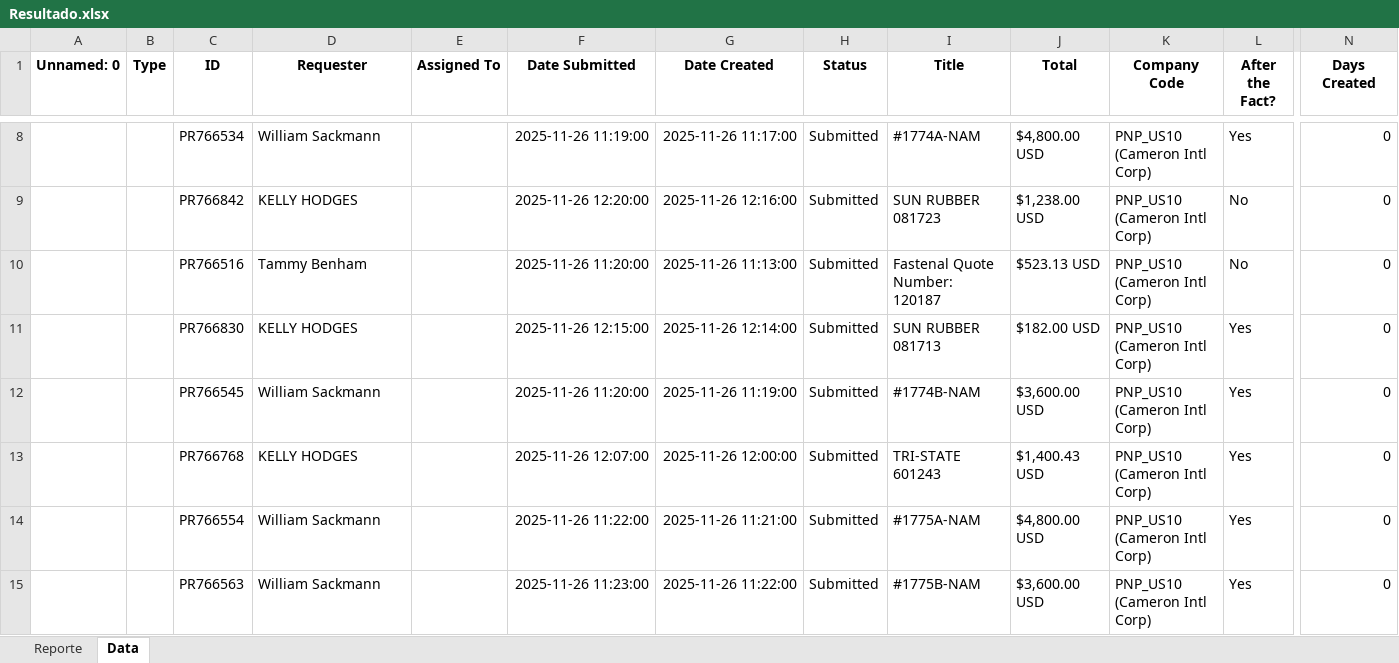
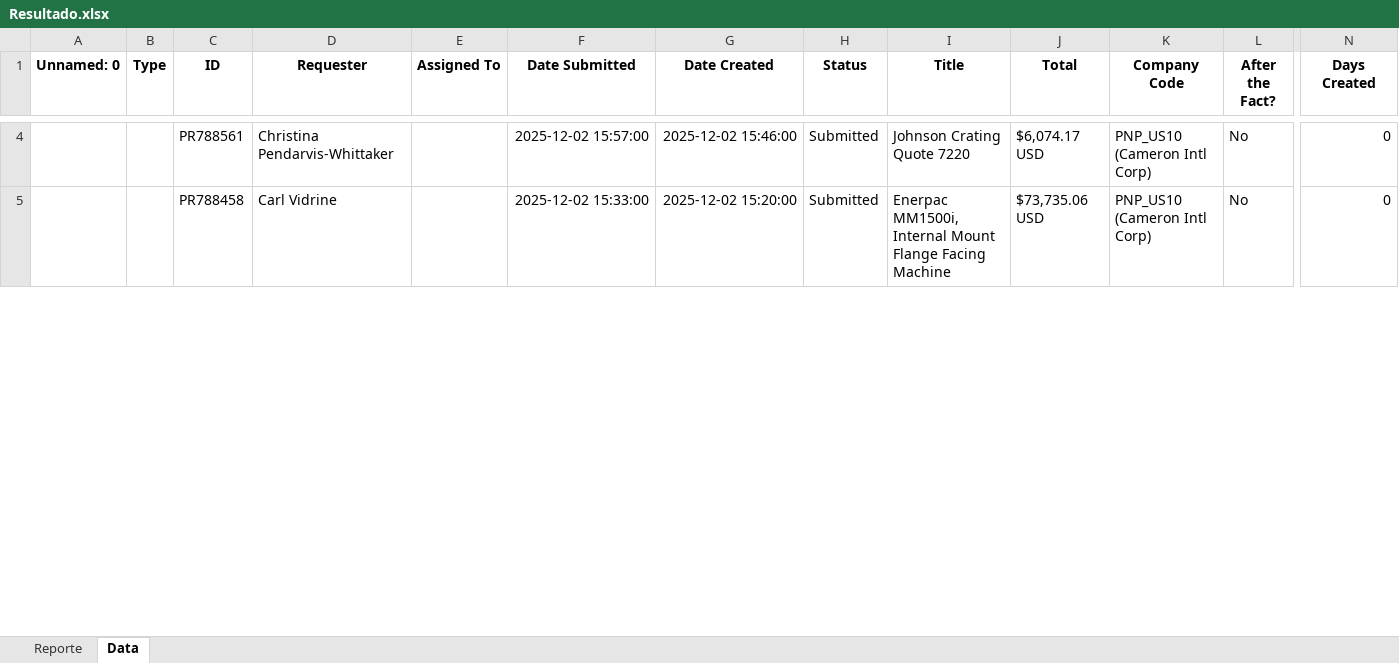
Before and after one commit to juanqp1404/Proyecto-Lider, an Excel workbook: data/Resultado.xlsx, sheet Data, drawn as a sheet; only a part is shown, gaps mark what is left out; values as stored, in another font and other column widths than the file's, no borders; removed rows and columns are numbered as before the commit, all else as after; rows hold the shown columns only; the diff covers the shown part only; the diff names each change by its address in the sheet, - before the commit and + after, or states it on an @@ line.

```diff
--- a/data/Resultado.xlsx (sheet Data)
+++ b/data/Resultado.xlsx (sheet Data)
-row 8:  |  | PR766534 | William Sackmann |  | 2025-11-26 11:19:00 | 2025-11-26 11:17:00 | Submitted | #1774A-NAM | $4,800.00 USD | PNP_US10 (Cameron Intl Corp) | Yes | 0
-C4 (ID): PR766842
+C4 (ID): PR788561
-D4 (Requester): KELLY HODGES
+D4 (Requester): Christina Pendarvis-Whittaker
-F4 (Date Submitted): 2025-11-26 12:20:00
+F4 (Date Submitted): 2025-12-02 15:57:00
-G4 (Date Created): 2025-11-26 12:16:00
+G4 (Date Created): 2025-12-02 15:46:00
-I4 (Title): SUN RUBBER 081723
+I4 (Title): Johnson Crating Quote 7220
-J4 (Total): $1,238.00 USD
+J4 (Total): $6,074.17 USD
-C5 (ID): PR766516
+C5 (ID): PR788458
-D5 (Requester): Tammy Benham
+D5 (Requester): Carl Vidrine
-F5 (Date Submitted): 2025-11-26 11:20:00
+F5 (Date Submitted): 2025-12-02 15:33:00
-G5 (Date Created): 2025-11-26 11:13:00
+G5 (Date Created): 2025-12-02 15:20:00
-I5 (Title): Fastenal Quote Number: 120187
+I5 (Title): Enerpac MM1500i, Internal Mount Flange Facing Machine
-J5 (Total): $523.13 USD
+J5 (Total): $73,735.06 USD
-row 11:  |  | PR766830 | KELLY HODGES |  | 2025-11-26 12:15:00 | 2025-11-26 12:14:00 | Submitted | SUN RUBBER 081713 | $182.00 USD | PNP_US10 (Cameron Intl Corp) | Yes | 0
-row 12:  |  | PR766545 | William Sackmann |  | 2025-11-26 11:20:00 | 2025-11-26 11:19:00 | Submitted | #1774B-NAM | $3,600.00 USD | PNP_US10 (Cameron Intl Corp) | Yes | 0
-row 13:  |  | PR766768 | KELLY HODGES |  | 2025-11-26 12:07:00 | 2025-11-26 12:00:00 | Submitted | TRI-STATE 601243 | $1,400.43 USD | PNP_US10 (Cameron Intl Corp) | Yes | 0
-row 14:  |  | PR766554 | William Sackmann |  | 2025-11-26 11:22:00 | 2025-11-26 11:21:00 | Submitted | #1775A-NAM | $4,800.00 USD | PNP_US10 (Cameron Intl Corp) | Yes | 0
-row 15:  |  | PR766563 | William Sackmann |  | 2025-11-26 11:23:00 | 2025-11-26 11:22:00 | Submitted | #1775B-NAM | $3,600.00 USD | PNP_US10 (Cameron Intl Corp) | Yes | 0
```
Also changed, not shown: 17 added rows, 17 removed rows and 172 edited cells elsewhere in this sheet, sheet Reporte, 17 other files.
